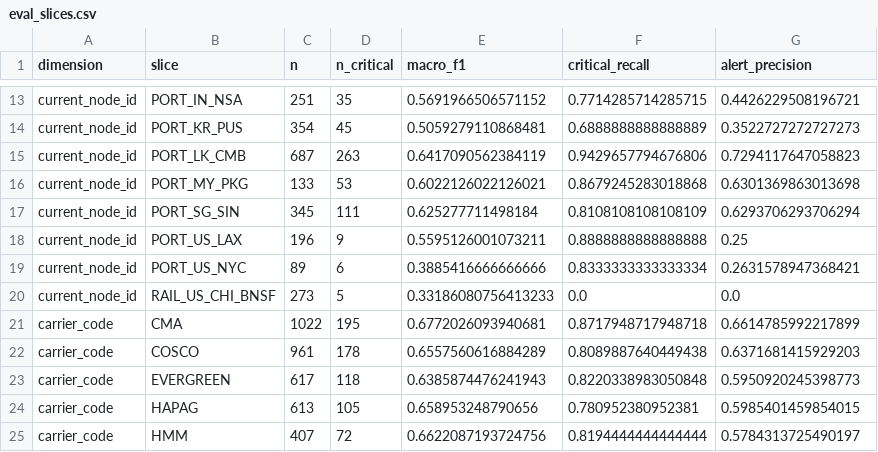
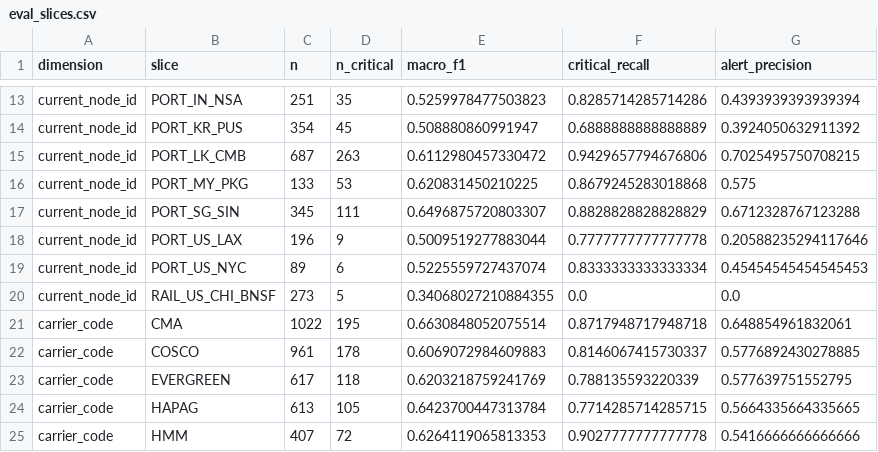
Before and after one commit to Beni-18/AI_Powered_Prediction_of_Global_Supply_Chain_Logistics_Bottlenecks, a CSV file: Stage01_ML/reports/eval_slices.csv, drawn as a sheet; only a part is shown, gaps mark what is left out; the diff covers the shown part only; the diff names each change by its address in the sheet, - before the commit and + after, or states it on an @@ line.

Commit message:
eval(stage01): re-evaluate the improved models - logreg is champion again
With the corrected data and new inputs, logistic regression has the lowest
validation cost (0.310); the tree models are clearly worse there (xgboost_monotone
+0.039 per shipment, 95% range 0.023 to 0.057). Alert threshold 0.34 (val). Test:
cost 0.369 per shipment (was 0.408), 82.8% of critical delays caught (was 81.8%),
39.6 false alarms per 100 alerts (budget 40), PR-AUC 0.829 (was 0.814).
Leakage tests PASS on all 77 inputs (max single-input AUC 0.917).
API over real HTTP: p95 14 ms, 0 errors.

```diff
--- a/Stage01_ML/reports/eval_slices.csv
+++ b/Stage01_ML/reports/eval_slices.csv
-E13 (macro_f1): 0.5691966506571152
+E13 (macro_f1): 0.5259978477503823
-F13 (critical_recall): 0.7714285714285715
+F13 (critical_recall): 0.8285714285714286
-G13 (alert_precision): 0.4426229508196721
+G13 (alert_precision): 0.4393939393939394
-E14 (macro_f1): 0.5059279110868481
+E14 (macro_f1): 0.508880860991947
-G14 (alert_precision): 0.3522727272727273
+G14 (alert_precision): 0.3924050632911392
-E15 (macro_f1): 0.6417090562384119
+E15 (macro_f1): 0.6112980457330472
-G15 (alert_precision): 0.7294117647058823
+G15 (alert_precision): 0.7025495750708215
-E16 (macro_f1): 0.6022126022126021
+E16 (macro_f1): 0.620831450210225
-G16 (alert_precision): 0.6301369863013698
+G16 (alert_precision): 0.575
-E17 (macro_f1): 0.625277711498184
+E17 (macro_f1): 0.6496875720803307
-F17 (critical_recall): 0.8108108108108109
+F17 (critical_recall): 0.8828828828828829
-G17 (alert_precision): 0.6293706293706294
+G17 (alert_precision): 0.6712328767123288
-E18 (macro_f1): 0.5595126001073211
+E18 (macro_f1): 0.5009519277883044
-F18 (critical_recall): 0.8888888888888888
+F18 (critical_recall): 0.7777777777777778
-G18 (alert_precision): 0.25
+G18 (alert_precision): 0.20588235294117646
-E19 (macro_f1): 0.3885416666666666
+E19 (macro_f1): 0.5225559727437074
-G19 (alert_precision): 0.2631578947368421
+G19 (alert_precision): 0.45454545454545453
-E20 (macro_f1): 0.33186080756413233
+E20 (macro_f1): 0.34068027210884355
-E21 (macro_f1): 0.6772026093940681
+E21 (macro_f1): 0.6630848052075514
-G21 (alert_precision): 0.6614785992217899
+G21 (alert_precision): 0.648854961832061
-E22 (macro_f1): 0.6557560616884289
+E22 (macro_f1): 0.6069072984609883
-F22 (critical_recall): 0.8089887640449438
+F22 (critical_recall): 0.8146067415730337
-G22 (alert_precision): 0.6371681415929203
+G22 (alert_precision): 0.5776892430278885
-E23 (macro_f1): 0.6385874476241943
+E23 (macro_f1): 0.6203218759241769
-F23 (critical_recall): 0.8220338983050848
+F23 (critical_recall): 0.788135593220339
-G23 (alert_precision): 0.5950920245398773
+G23 (alert_precision): 0.577639751552795
-E24 (macro_f1): 0.658953248790656
+E24 (macro_f1): 0.6423700447313784
-F24 (critical_recall): 0.780952380952381
+F24 (critical_recall): 0.7714285714285715
-G24 (alert_precision): 0.5985401459854015
+G24 (alert_precision): 0.5664335664335665
-E25 (macro_f1): 0.6622087193724756
+E25 (macro_f1): 0.6264119065813353
-F25 (critical_recall): 0.8194444444444444
+F25 (critical_recall): 0.9027777777777778
-G25 (alert_precision): 0.5784313725490197
+G25 (alert_precision): 0.5416666666666666
```
Also changed, not shown: 68 edited cells elsewhere in this file, Stage01_ML/reports/eval_model_comparison.csv, Stage01_ML/reports/eval_threshold_sensitivity.csv, 12 other files.
